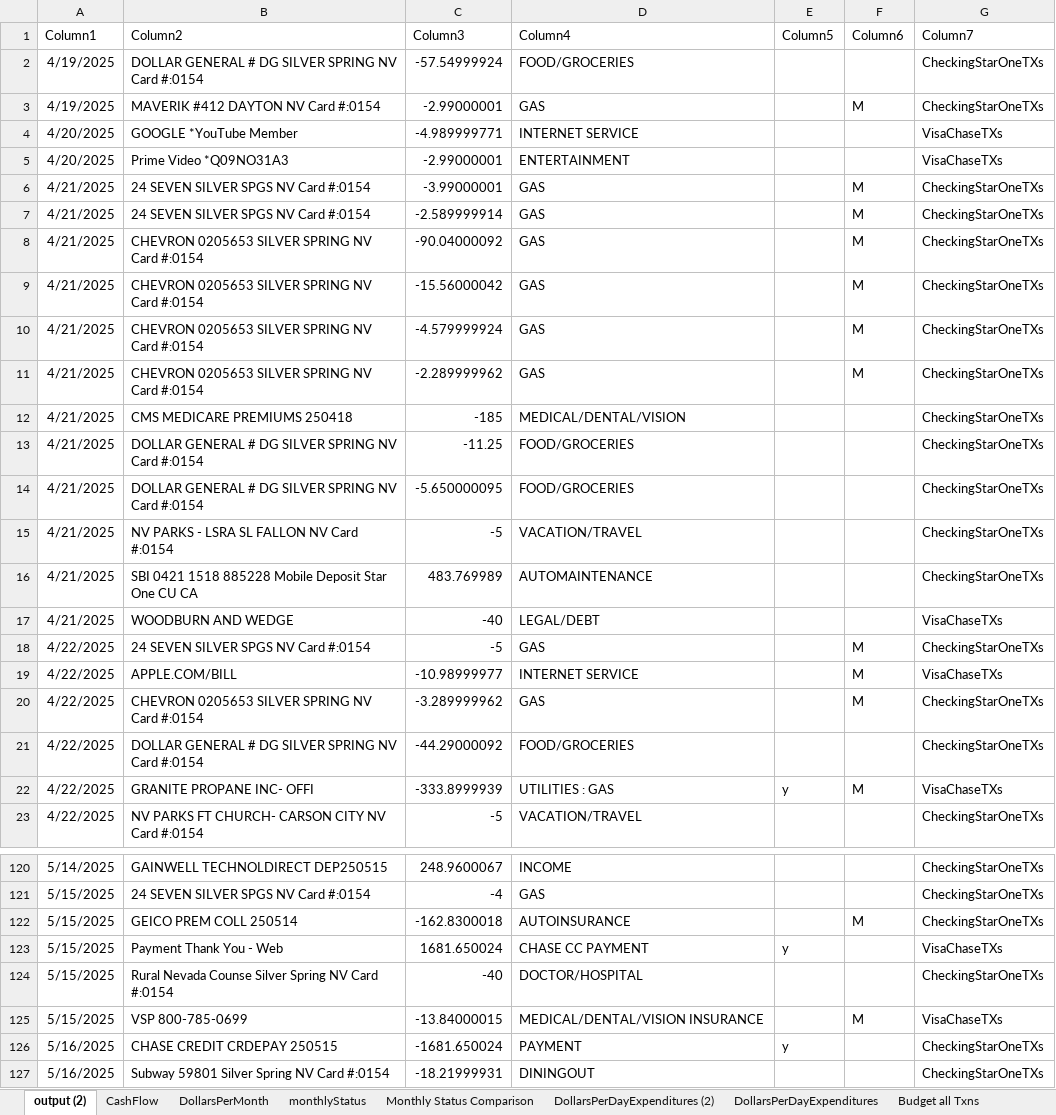
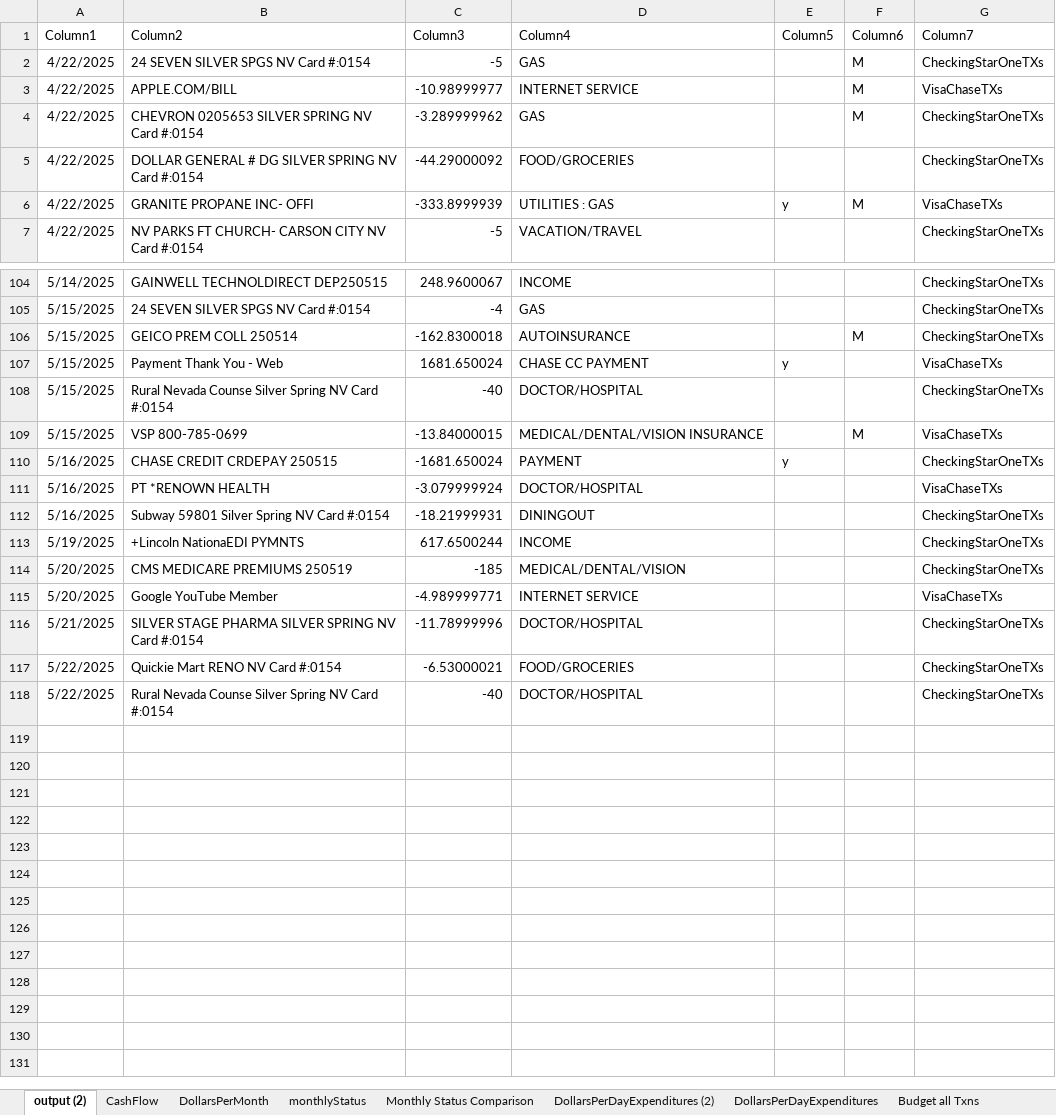
Before and after one commit to jbyrnescu/finance, an Excel workbook: financeTemplate.xlsx, sheet output (2), drawn as a sheet; only a part is shown, gaps mark what is left out; values as stored, in another font and other column widths than the file's, no borders; table styles not drawn; removed rows and columns are numbered as before the commit, all else as after; the diff names each change by its address in the sheet, - before the commit and + after, or states it on an @@ line.

```diff
--- a/financeTemplate.xlsx (sheet output (2))
+++ b/financeTemplate.xlsx (sheet output (2))
-row 2: 4/19/2025 | DOLLAR GENERAL # DG SILVER SPRING NV Card #:0154 | -57.54999924 | FOOD/GROCERIES |  |  | CheckingStarOneTXs
-row 3: 4/19/2025 | MAVERIK #412 DAYTON NV Card #:0154 | -2.99000001 | GAS |  | M | CheckingStarOneTXs
-row 4: 4/20/2025 | GOOGLE *YouTube Member | -4.989999771 | INTERNET SERVICE |  |  | VisaChaseTXs
-row 5: 4/20/2025 | Prime Video *Q09NO31A3 | -2.99000001 | ENTERTAINMENT |  |  | VisaChaseTXs
-row 6: 4/21/2025 | 24 SEVEN SILVER SPGS NV Card #:0154 | -3.99000001 | GAS |  | M | CheckingStarOneTXs
-row 7: 4/21/2025 | 24 SEVEN SILVER SPGS NV Card #:0154 | -2.589999914 | GAS |  | M | CheckingStarOneTXs
-row 8: 4/21/2025 | CHEVRON 0205653 SILVER SPRING NV Card #:0154 | -90.04000092 | GAS |  | M | CheckingStarOneTXs
-row 9: 4/21/2025 | CHEVRON 0205653 SILVER SPRING NV Card #:0154 | -15.56000042 | GAS |  | M | CheckingStarOneTXs
-row 10: 4/21/2025 | CHEVRON 0205653 SILVER SPRING NV Card #:0154 | -4.579999924 | GAS |  | M | CheckingStarOneTXs
-row 11: 4/21/2025 | CHEVRON 0205653 SILVER SPRING NV Card #:0154 | -2.289999962 | GAS |  | M | CheckingStarOneTXs
-row 12: 4/21/2025 | CMS MEDICARE PREMIUMS 250418 | -185 | MEDICAL/DENTAL/VISION |  |  | CheckingStarOneTXs
-row 13: 4/21/2025 | DOLLAR GENERAL # DG SILVER SPRING NV Card #:0154 | -11.25 | FOOD/GROCERIES |  |  | CheckingStarOneTXs
-row 14: 4/21/2025 | DOLLAR GENERAL # DG SILVER SPRING NV Card #:0154 | -5.650000095 | FOOD/GROCERIES |  |  | CheckingStarOneTXs
-row 15: 4/21/2025 | NV PARKS - LSRA SL FALLON NV Card #:0154 | -5 | VACATION/TRAVEL |  |  | CheckingStarOneTXs
-row 16: 4/21/2025 | SBI 0421 1518 885228 Mobile Deposit Star One CU CA | 483.769989 | AUTOMAINTENANCE |  |  | CheckingStarOneTXs
-row 17: 4/21/2025 | WOODBURN AND WEDGE | -40 | LEGAL/DEBT |  |  | VisaChaseTXs
+row 111: 5/16/2025 | PT *RENOWN HEALTH | -3.079999924 | DOCTOR/HOSPITAL |  |  | VisaChaseTXs
+row 113: 5/19/2025 | +Lincoln NationaEDI PYMNTS | 617.6500244 | INCOME |  |  | CheckingStarOneTXs
+row 114: 5/20/2025 | CMS MEDICARE PREMIUMS 250519 | -185 | MEDICAL/DENTAL/VISION |  |  | CheckingStarOneTXs
+row 115: 5/20/2025 | Google YouTube Member | -4.989999771 | INTERNET SERVICE |  |  | VisaChaseTXs
+row 116: 5/21/2025 | SILVER STAGE PHARMA SILVER SPRING NV Card #:0154 | -11.78999996 | DOCTOR/HOSPITAL |  |  | CheckingStarOneTXs
+row 117: 5/22/2025 | Quickie Mart RENO NV Card #:0154 | -6.53000021 | FOOD/GROCERIES |  |  | CheckingStarOneTXs
+row 118: 5/22/2025 | Rural Nevada Counse Silver Spring NV Card #:0154 | -40 | DOCTOR/HOSPITAL |  |  | CheckingStarOneTXs
```
Also changed, not shown: sheet CashFlow, sheet Gas Mileage Accountability, sheet Budget all Txns, sheet BudgetPieChart, sheet Monthly Status Comparison, sheet monthlyStatus, 2 more sheets, formulas that keep their value, charts or pictures.
